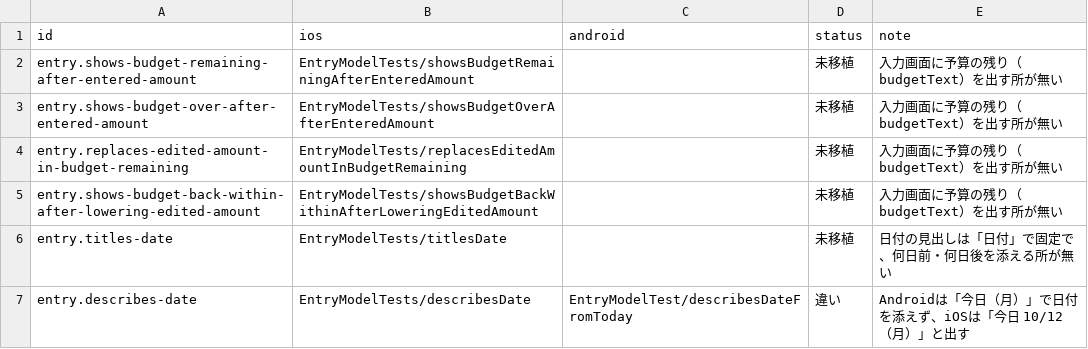
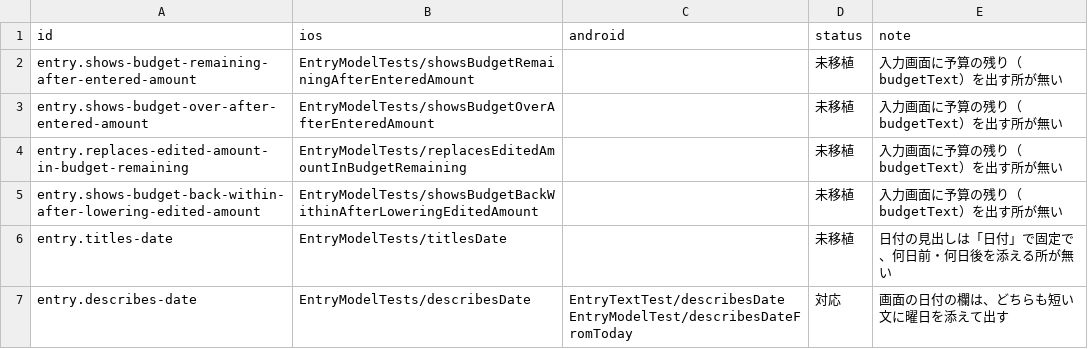
Before and after one commit to yossibank/kakeibot, a TSV file: spec/scenarios/models.tsv, drawn as a sheet; only a part is shown; the diff covers the shown part only.

```diff
--- a/spec/scenarios/models.tsv
+++ b/spec/scenarios/models.tsv
@@ -6,2 +6,2 @@ entry.shows-budget-back-within-after-lowering-edited-amount	EntryModelTests/show
 entry.titles-date	EntryModelTests/titlesDate		未移植	日付の見出しは「日付」で固定で、何日前・何日後を添える所が無い
-entry.describes-date	EntryModelTests/describesDate	EntryModelTest/describesDateFromToday	違い	Androidは「今日（月）」で日付を添えず、iOSは「今日 10/12（月）」と出す
+entry.describes-date	EntryModelTests/describesDate	EntryTextTest/describesDate EntryModelTest/describesDateFromToday	対応	画面の日付の欄は、どちらも短い文に曜日を添えて出す
```
Also changed, not shown: 20 edited cells elsewhere in this file, 25 other files.
